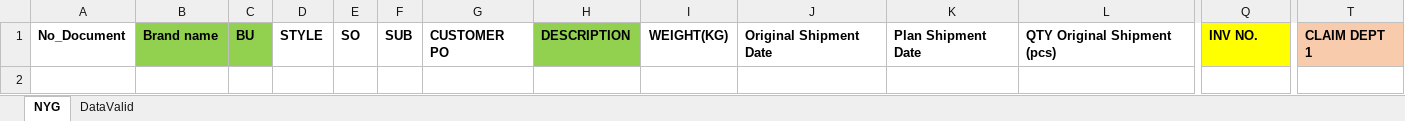
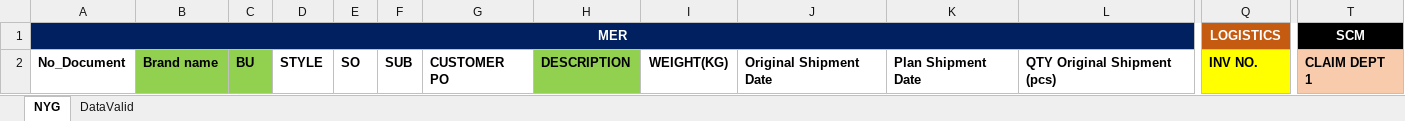
Before and after one commit to thanchanokp-source/air-request-system, an Excel workbook: public/air-request-template_NYG.xlsx, sheet NYG, drawn as a sheet; only a part is shown, gaps mark what is left out; values as stored, in another font and other column widths than the file's, no borders; table styles not drawn; rows hold the shown columns only; the diff names each change by its address in the sheet, - before the commit and + after, or states it on an @@ line.

Commit message:
Update MER templates: merge section header row (MER/LOGISTICS/SCM), remove Reason delay

```diff
--- a/public/air-request-template_NYG.xlsx (sheet NYG)
+++ b/public/air-request-template_NYG.xlsx (sheet NYG)
+row 1: MER |  |  |  |  |  |  |  |  |  |  |  | LOGISTICS | SCM
```
Also changed, not shown: public/air-request-template_GW.xlsx.
